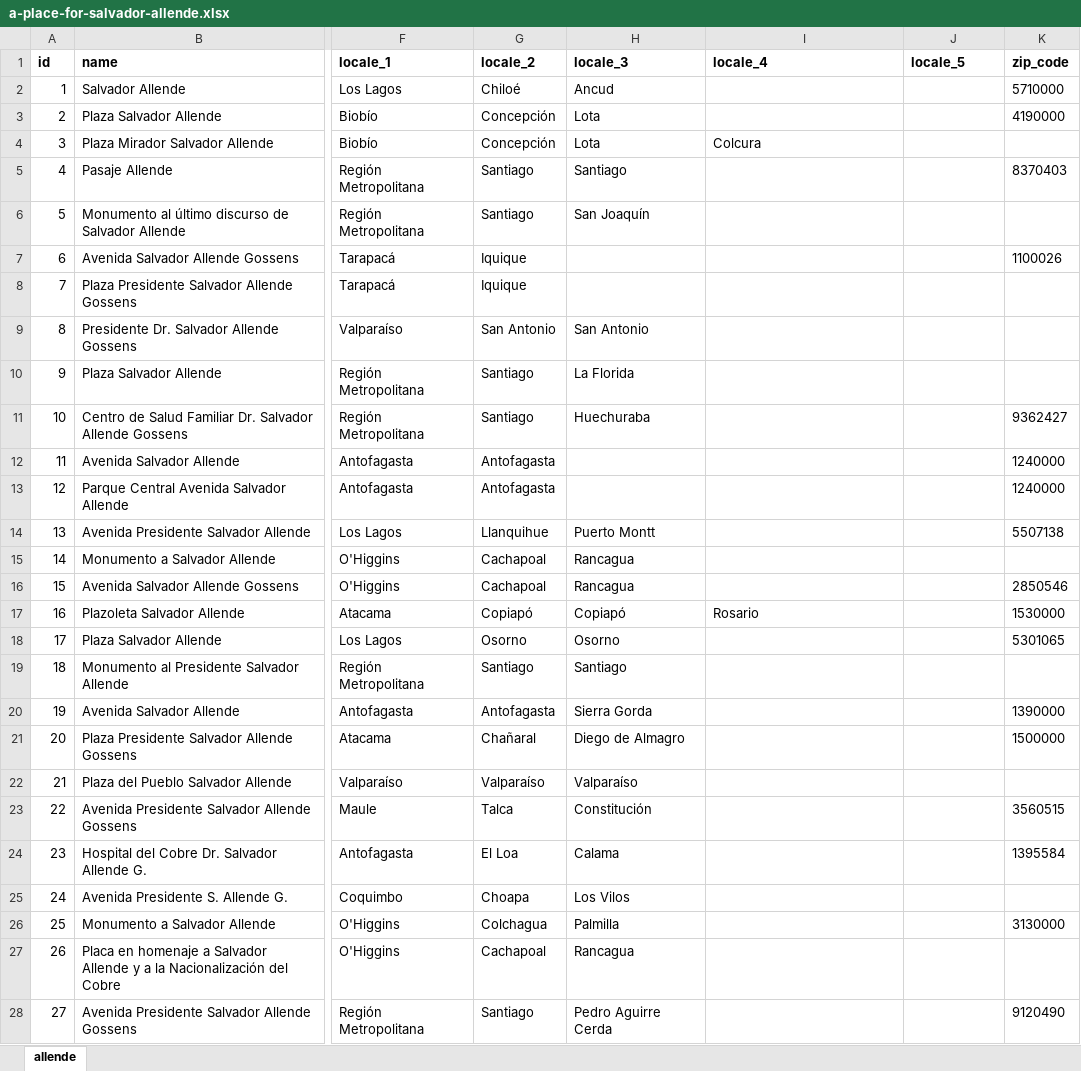
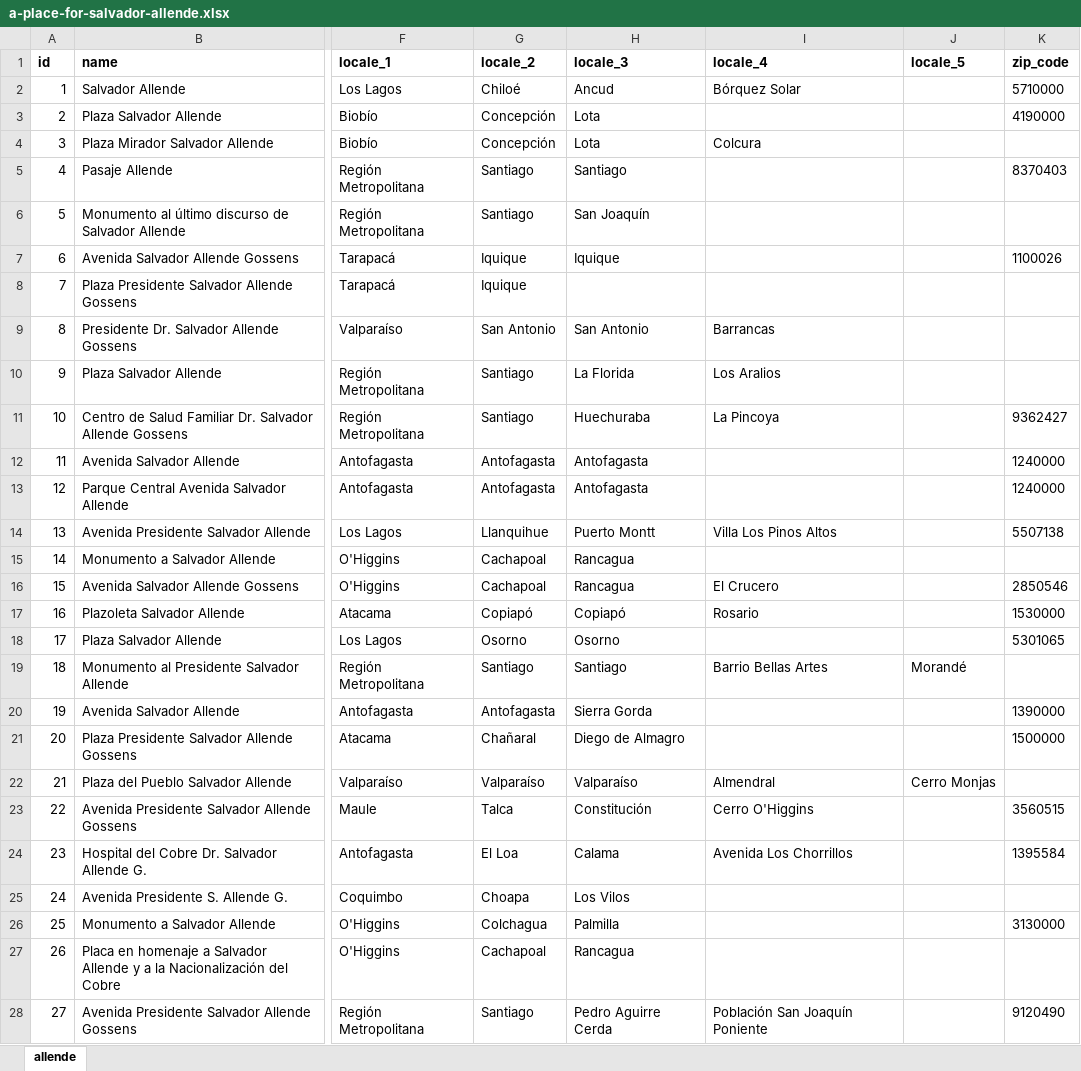
Before and after one commit to GoGroGlo/datasets-of-interest, an Excel workbook: a-place-for-salvador-allende/a-place-for-salvador-allende.xlsx, sheet allende, drawn as a sheet; only a part is shown, gaps mark what is left out; values as stored, in another font and other column widths than the file's, no borders; conditional formats not drawn; the diff covers the shown part only; the diff names each change by its address in the sheet, - before the commit and + after, or states it on an @@ line.

```diff
--- a/a-place-for-salvador-allende/a-place-for-salvador-allende.xlsx (sheet allende)
+++ b/a-place-for-salvador-allende/a-place-for-salvador-allende.xlsx (sheet allende)
-I2 (locale_4): (empty)
+I2 (locale_4): Bórquez Solar
-H7 (locale_3): (empty)
+H7 (locale_3): Iquique
-I9 (locale_4): (empty)
+I9 (locale_4): Barrancas
-I10 (locale_4): (empty)
+I10 (locale_4): Los Aralios
-I11 (locale_4): (empty)
+I11 (locale_4): La Pincoya
-H12:H13 (locale_3): (empty)
+H12:H13 (locale_3): Antofagasta
-I14 (locale_4): (empty)
+I14 (locale_4): Villa Los Pinos Altos
-I16 (locale_4): (empty)
+I16 (locale_4): El Crucero
-I19 (locale_4): (empty)
+I19 (locale_4): Barrio Bellas Artes
-J19 (locale_5): (empty)
+J19 (locale_5): Morandé
-I22 (locale_4): (empty)
+I22 (locale_4): Almendral
-J22 (locale_5): (empty)
+J22 (locale_5): Cerro Monjas
-I23 (locale_4): (empty)
+I23 (locale_4): Cerro O'Higgins
-I24 (locale_4): (empty)
+I24 (locale_4): Avenida Los Chorrillos
-I28 (locale_4): (empty)
+I28 (locale_4): Población San Joaquín Poniente
```
Also changed, not shown: 11 added rows and 59 edited cells elsewhere in this sheet, a-place-for-salvador-allende/countries/Algeria.xlsx, a-place-for-salvador-allende/countries/Peru.xlsx, 4 other files.
